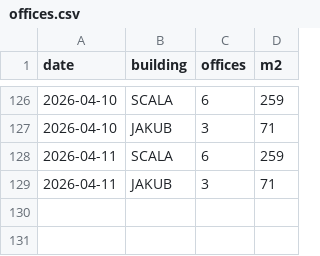
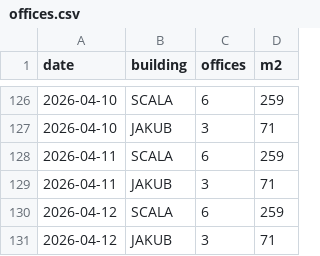
Before and after one commit to jerrinot/scalawatch, a CSV file: data/offices.csv, drawn as a sheet; only a part is shown, gaps mark what is left out; the diff names each change by its address in the sheet, - before the commit and + after, or states it on an @@ line.

```diff
--- a/data/offices.csv
+++ b/data/offices.csv
+row 130: 2026-04-12 | SCALA | 6 | 259
+row 131: 2026-04-12 | JAKUB | 3 | 71
```
